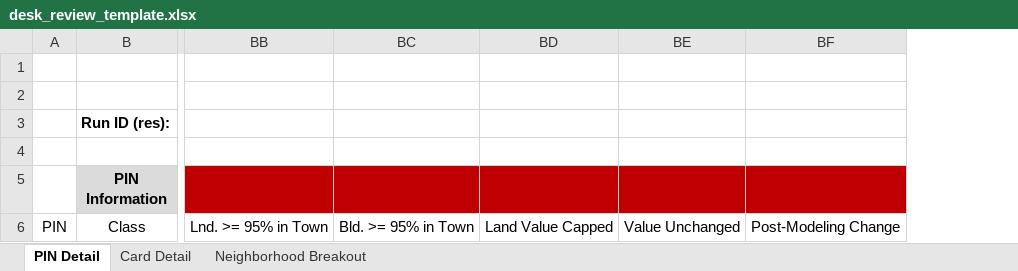
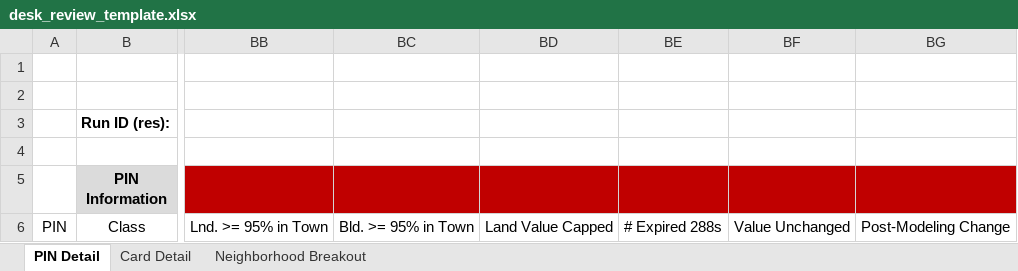
Before and after one commit to ccao-data/model-res-avm, an Excel workbook: misc/desk_review_template.xlsx, sheet PIN Detail, drawn as a sheet; only a part is shown, gaps mark what is left out; values as stored, in another font and other column widths than the file's, no borders; the diff names each change by its address in the sheet, - before the commit and + after, or states it on an @@ line.

Commit message:
Revert template

```diff
--- a/misc/desk_review_template.xlsx (sheet PIN Detail)
+++ b/misc/desk_review_template.xlsx (sheet PIN Detail)
+column BE, row 6: # Expired 288s
```
